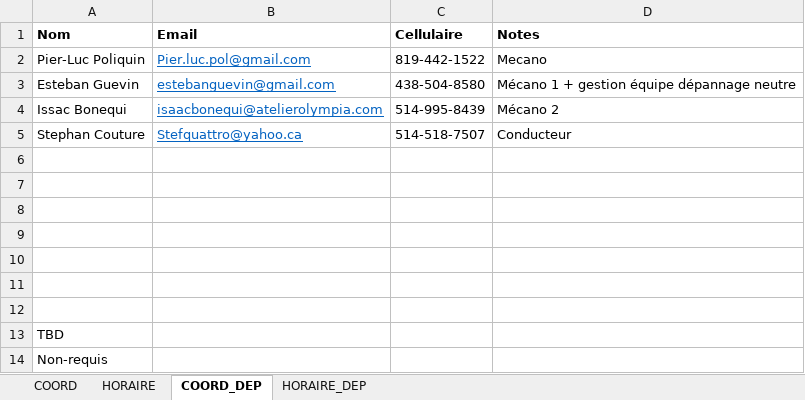
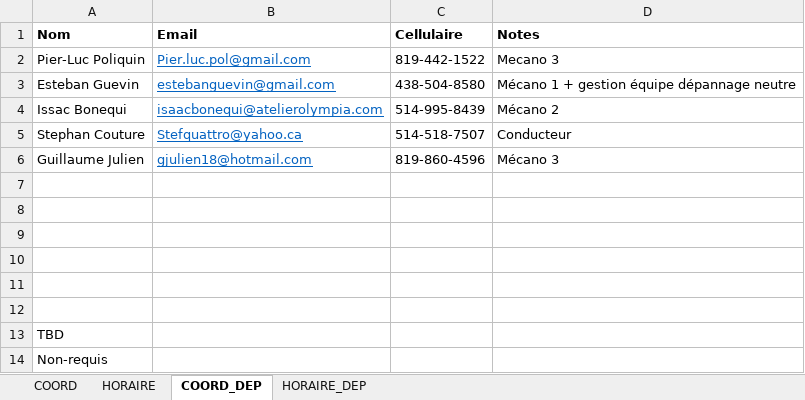
Before and after one commit to TourAbitibi/guide2024, an Excel workbook: excel/ardoise_info_neutre.xlsx, sheet COORD_DEP, drawn as a sheet; values as stored, in another font and other column widths than the file's, no borders; the diff names each change by its address in the sheet, - before the commit and + after, or states it on an @@ line.

```diff
--- a/excel/ardoise_info_neutre.xlsx (sheet COORD_DEP)
+++ b/excel/ardoise_info_neutre.xlsx (sheet COORD_DEP)
-D2 (Notes): Mecano
+D2 (Notes): Mecano 3
-row 6: (empty)
+row 6: Guillaume Julien | gjulien18@hotmail.com | 819-860-4596 | Mécano 3
```
Also changed, not shown: sheet COORD, sheet HORAIRE_DEP, excel/staff.xlsx, 34 other files.
